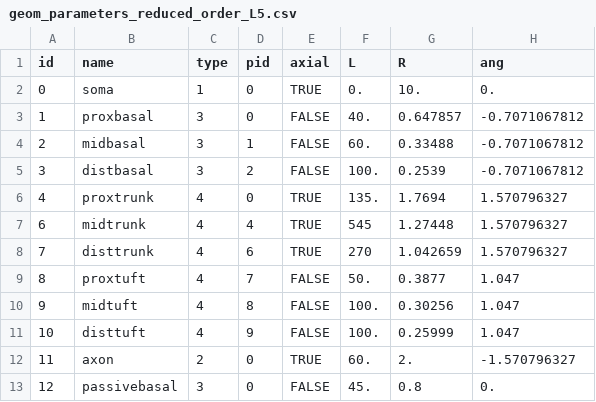
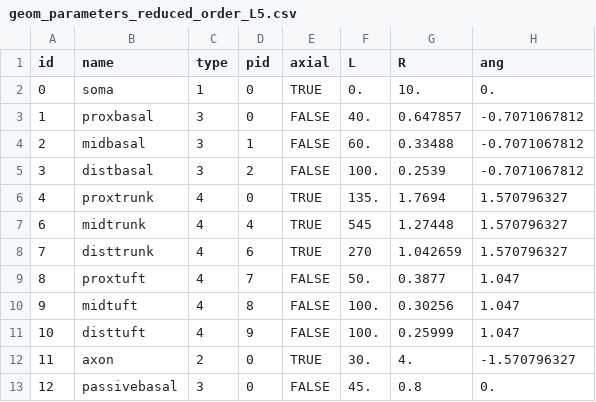
Before and after one commit to chenziao/Stylized-Cell-Inference, a CSV file: cell_inference/resources/geom_parameters_reduced_order_L5.csv, drawn as a sheet.

Commit message:
Tuning for single cell

```diff
--- a/cell_inference/resources/geom_parameters_reduced_order_L5.csv
+++ b/cell_inference/resources/geom_parameters_reduced_order_L5.csv
@@ -11,3 +11,3 @@ id,name,type,pid,axial,L,R,ang
 10,disttuft,4,9,FALSE,100.,0.25999,1.047
-11,axon,2,0,TRUE,60.,2.,-1.570796327
+11,axon,2,0,TRUE,30.,4.,-1.570796327
 12,passivebasal,3,0,FALSE,45.,0.8,0.
```
Also changed, not shown: 5 other files.
